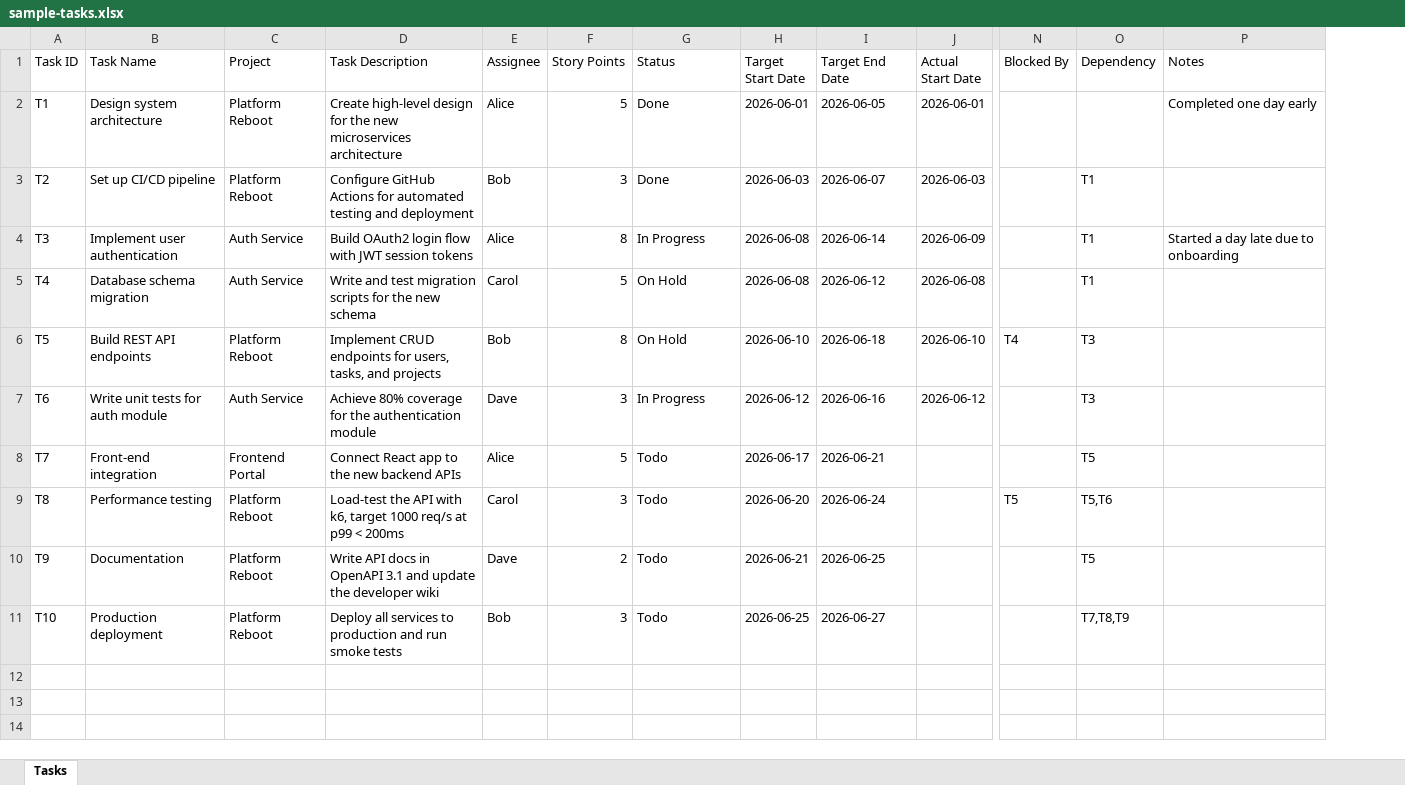
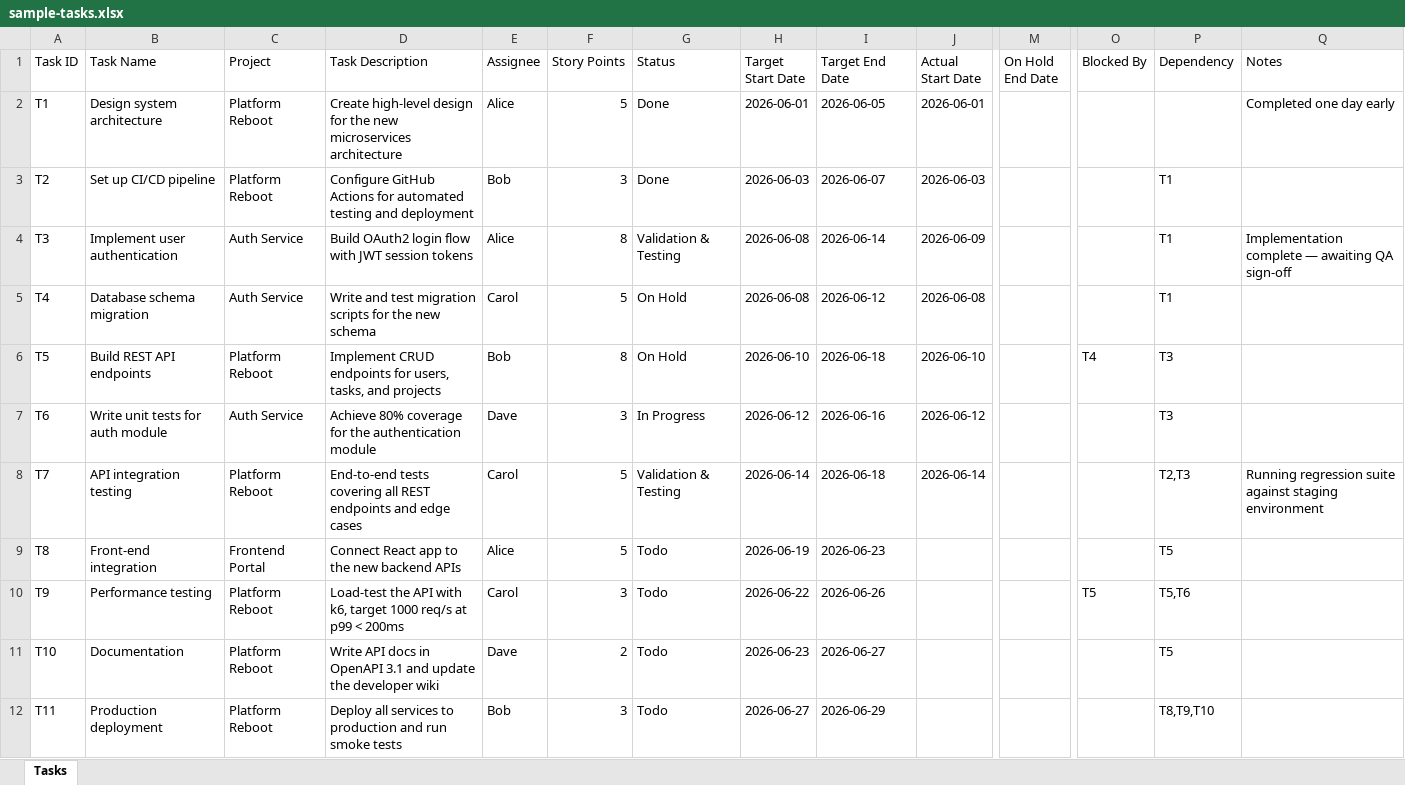
Before and after one commit to joemarmatulac/task-viewer, an Excel workbook: public/sample-tasks.xlsx, sheet Tasks, drawn as a sheet; only a part is shown, gaps mark what is left out; values as stored, in another font and other column widths than the file's, no borders; addresses are those after the commit; rows hold the shown columns only; the diff names each change by its address in the sheet, - before the commit and + after, or states it on an @@ line.

Commit message:
feat: add Validation & Testing column, on-hold history badge, and status transition logic
- Add 'Validation & Testing' as a new Kanban status between In Progress and On Hold
- Only In Progress cards can move to Validation & Testing; On Hold accepts from both
- Extract applyStatusTransition() to lib/taskUtils.ts for pure, testable status logic
- On Hold resume: set onHoldEndDate (today − 1) and preserve onHoldDate/onHoldReason
  so TaskCard can show 'Was on Hold from X to Y' badge after resuming
- Re-entering On Hold resets onHoldEndDate for a clean new hold period
- Add onHoldEndDate field to Task type, Excel parser, exporter, and sample file
- Update ChartsView, WorkloadReport, SprintReport, ReportsTabs filter with V&T status
- Update HowToUse, page.tsx, and CLAUDE.md to document all five statuses
- 36 tests passing

```diff
--- a/public/sample-tasks.xlsx (sheet Tasks)
+++ b/public/sample-tasks.xlsx (sheet Tasks)
+column M (On Hold End Date), empty
-G4 (Status): In Progress
+G4 (Status): Validation & Testing
-Q4 (Notes): Started a day late due to onboarding
+Q4 (Notes): Implementation complete — awaiting QA sign-off
-B8 (Task Name): Front-end integration
+B8 (Task Name): API integration testing
-C8 (Project): Frontend Portal
+C8 (Project): Platform Reboot
-D8 (Task Description): Connect React app to the new backend APIs
+D8 (Task Description): End-to-end tests covering all REST endpoints and edge cases
-E8 (Assignee): Alice
+E8 (Assignee): Carol
-G8 (Status): Todo
+G8 (Status): Validation & Testing
-H8 (Target Start Date): 2026-06-17
+H8 (Target Start Date): 2026-06-14
-I8 (Target End Date): 2026-06-21
+I8 (Target End Date): 2026-06-18
-J8 (Actual Start Date): (empty)
+J8 (Actual Start Date): 2026-06-14
-P8 (Dependency): T5
+P8 (Dependency): T2,T3
-Q8 (Notes): (empty)
+Q8 (Notes): Running regression suite against staging environment
-B9 (Task Name): Performance testing
+B9 (Task Name): Front-end integration
-C9 (Project): Platform Reboot
+C9 (Project): Frontend Portal
-D9 (Task Description): Load-test the API with k6, target 1000 req/s at p99 < 200ms
+D9 (Task Description): Connect React app to the new backend APIs
-E9 (Assignee): Carol
+E9 (Assignee): Alice
-F9 (Story Points): 3
+F9 (Story Points): 5
-H9 (Target Start Date): 2026-06-20
+H9 (Target Start Date): 2026-06-19
-I9 (Target End Date): 2026-06-24
+I9 (Target End Date): 2026-06-23
-O9 (Blocked By): T5
+O9 (Blocked By): (empty)
-P9 (Dependency): T5,T6
+P9 (Dependency): T5
-B10 (Task Name): Documentation
+B10 (Task Name): Performance testing
-D10 (Task Description): Write API docs in OpenAPI 3.1 and update the developer wiki
+D10 (Task Description): Load-test the API with k6, target 1000 req/s at p99 < 200ms
-E10 (Assignee): Dave
+E10 (Assignee): Carol
-F10 (Story Points): 2
+F10 (Story Points): 3
-H10 (Target Start Date): 2026-06-21
+H10 (Target Start Date): 2026-06-22
-I10 (Target End Date): 2026-06-25
+I10 (Target End Date): 2026-06-26
-O10 (Blocked By): (empty)
+O10 (Blocked By): T5
-P10 (Dependency): T5
+P10 (Dependency): T5,T6
-B11 (Task Name): Production deployment
+B11 (Task Name): Documentation
-D11 (Task Description): Deploy all services to production and run smoke tests
+D11 (Task Description): Write API docs in OpenAPI 3.1 and update the developer wiki
-E11 (Assignee): Bob
+E11 (Assignee): Dave
-F11 (Story Points): 3
+F11 (Story Points): 2
-H11 (Target Start Date): 2026-06-25
+H11 (Target Start Date): 2026-06-23
-P11 (Dependency): T7,T8,T9
+P11 (Dependency): T5
+row 12: T11 | Production deployment | Platform Reboot | Deploy all services to production and run smoke tests | Bob | 3 | Todo | 2026-06-27 | 2026-06-29 |  |  |  | T8,T9,T10
```
Also changed, not shown: 17 other files.
